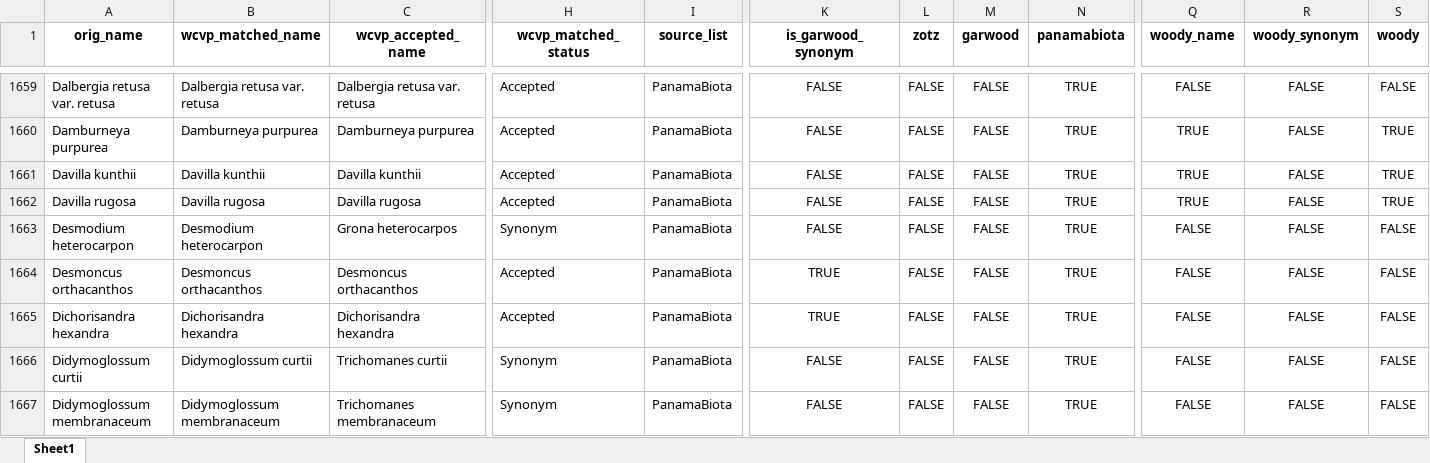
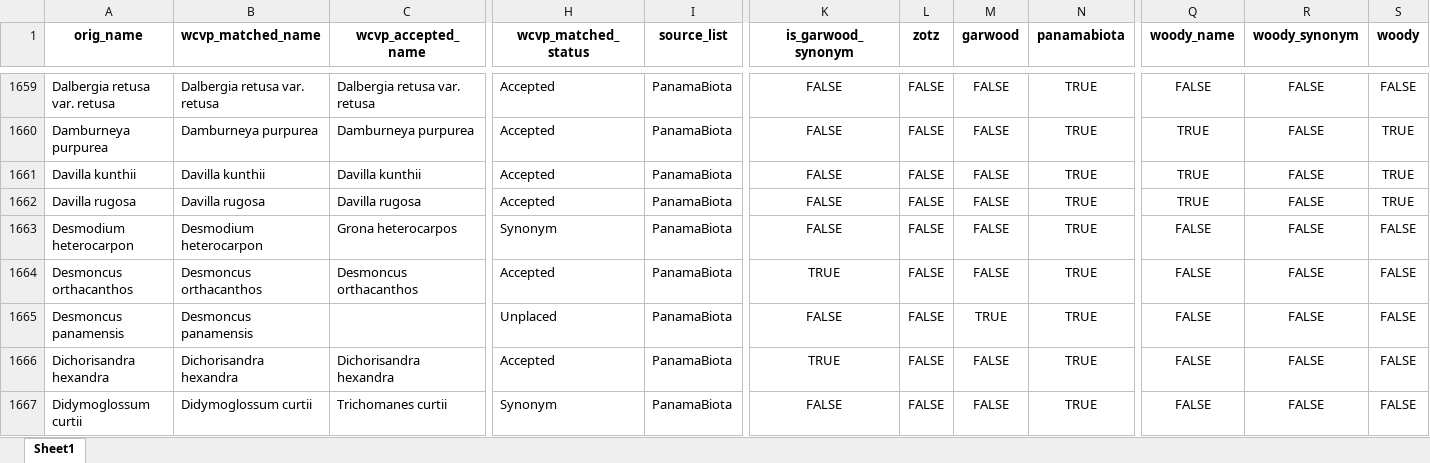
Before and after one commit to PanamaForestGEO/Panama_plant_species_lists, an Excel workbook: splists_out/Plantnet species/BCI_SPECIES_LIST_2026-02-25.xlsx, sheet Sheet1, drawn as a sheet; only a part is shown, gaps mark what is left out; the shorter side is filled out with more unchanged rows; values as stored, in another font and other column widths than the file's, no borders; rows hold the shown columns only; the diff covers the shown part only; the diff names each change by its address in the sheet, - before the commit and + after, or states it on an @@ line.

```diff
--- a/splists_out/Plantnet species/BCI_SPECIES_LIST_2026-02-25.xlsx (sheet Sheet1)
+++ b/splists_out/Plantnet species/BCI_SPECIES_LIST_2026-02-25.xlsx (sheet Sheet1)
+row 1665: Desmoncus panamensis | Desmoncus panamensis |  | Unplaced | PanamaBiota | FALSE | FALSE | TRUE | TRUE | FALSE | FALSE | FALSE
```
Also changed, not shown: 3 added rows elsewhere in this sheet, splists_out/Plantnet species/BCI_SPECIES_LIST_POSSIBLY_WOODY_2026-02-25.xlsx, splists_out/panamabiota_species_not_in_garwood.xlsx, 4 other files.
